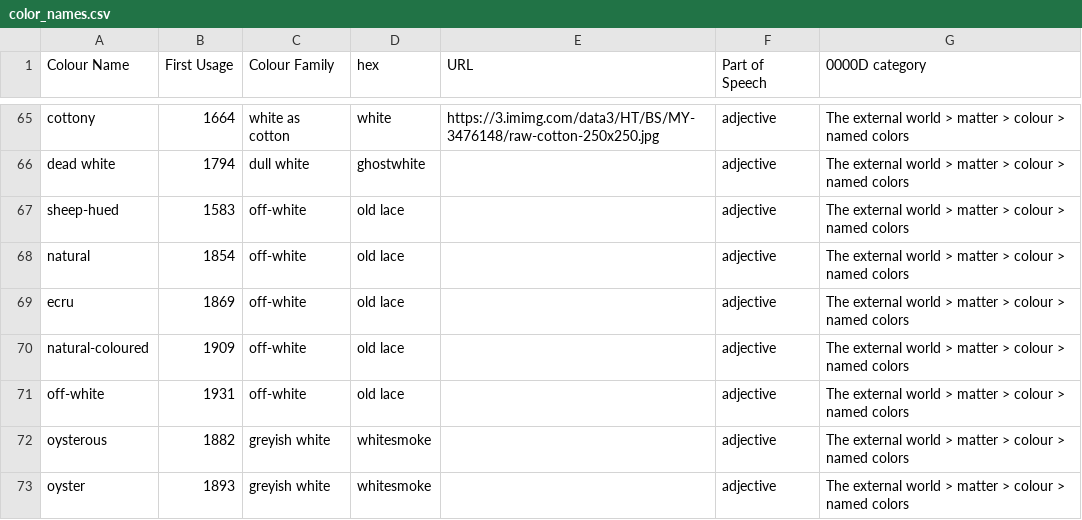
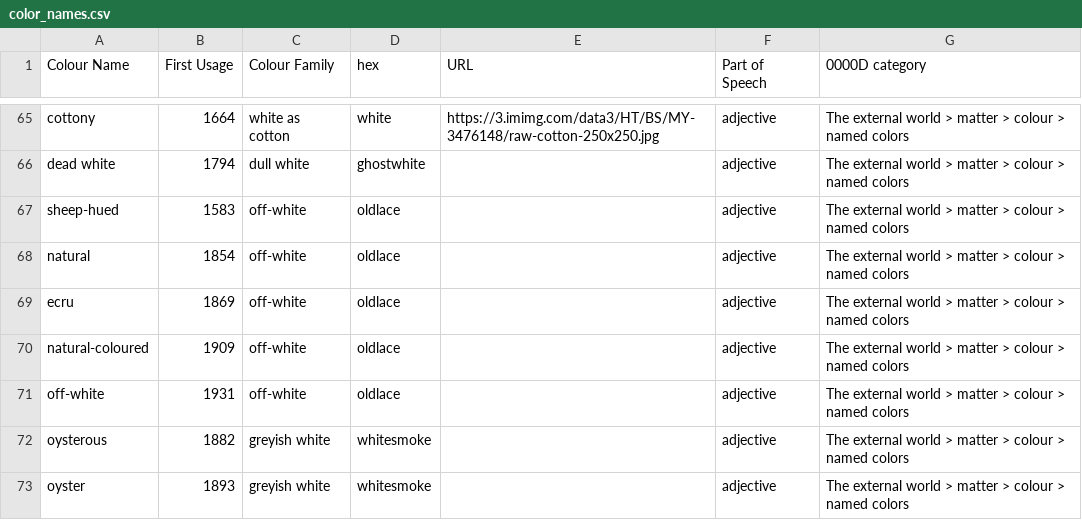
Before and after one commit to eleanorstrib/gothic, a CSV file: gothicapp/color_names.csv, drawn as a sheet; only a part is shown, gaps mark what is left out.

Commit message:
updating data structure in view

```diff
--- a/gothicapp/color_names.csv
+++ b/gothicapp/color_names.csv
@@ -66,7 +66,7 @@ cottony,1664,white as cotton,white,https://3.imimg.com/data3/HT/BS/MY-3476148/ra
 dead white,1794,dull white,ghostwhite,,adjective,The external world > matter > colour > named colors
-sheep-hued,1583,off-white,old lace,,adjective,The external world > matter > colour > named colors
-natural,1854,off-white,old lace,,adjective,The external world > matter > colour > named colors
-ecru,1869,off-white,old lace,,adjective,The external world > matter > colour > named colors
-natural-coloured,1909,off-white,old lace,,adjective,The external world > matter > colour > named colors
-off-white,1931,off-white,old lace,,adjective,The external world > matter > colour > named colors
+sheep-hued,1583,off-white,oldlace,,adjective,The external world > matter > colour > named colors
+natural,1854,off-white,oldlace,,adjective,The external world > matter > colour > named colors
+ecru,1869,off-white,oldlace,,adjective,The external world > matter > colour > named colors
+natural-coloured,1909,off-white,oldlace,,adjective,The external world > matter > colour > named colors
+off-white,1931,off-white,oldlace,,adjective,The external world > matter > colour > named colors
 oysterous,1882,greyish white,whitesmoke,,adjective,The external world > matter > colour > named colors
```
Also changed, not shown: gothicapp/gothic_texts.csv, 3 other files.
